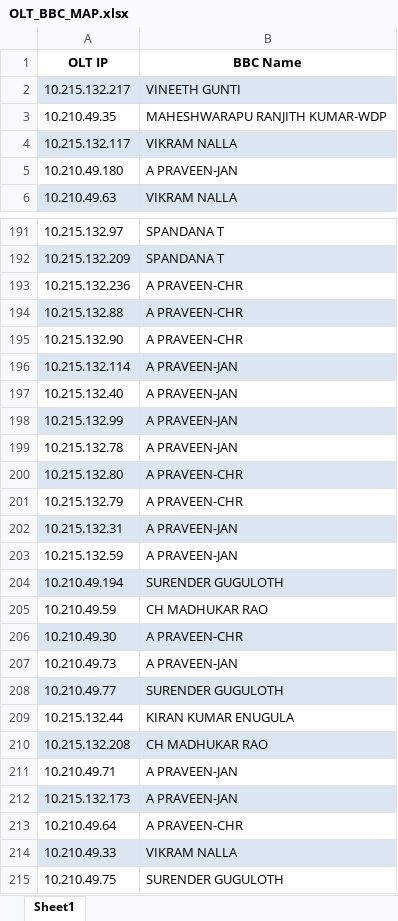
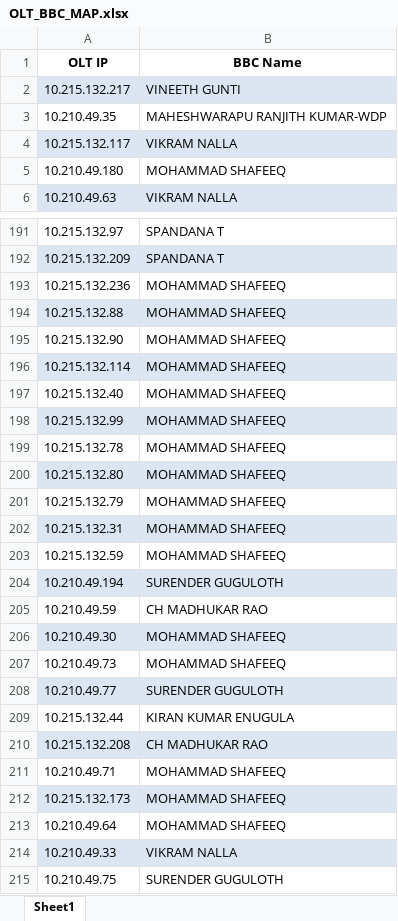
Before and after one commit to SDEFTTH/PROVISIONS-DASHBOARD, an Excel workbook: OLT_BBC_MAP.xlsx, sheet Sheet1, drawn as a sheet; only a part is shown, gaps mark what is left out; values as stored, in another font and other column widths than the file's, no borders; the diff covers the shown part only; the diff names each change by its address in the sheet, - before the commit and + after, or states it on an @@ line.

```diff
--- a/OLT_BBC_MAP.xlsx (sheet Sheet1)
+++ b/OLT_BBC_MAP.xlsx (sheet Sheet1)
-B5 (BBC Name): A PRAVEEN-JAN
+B5 (BBC Name): MOHAMMAD SHAFEEQ
-B193:B195 (BBC Name): A PRAVEEN-CHR
+B193:B195 (BBC Name): MOHAMMAD SHAFEEQ
-B196:B199 (BBC Name): A PRAVEEN-JAN
+B196:B199 (BBC Name): MOHAMMAD SHAFEEQ
-B200:B201 (BBC Name): A PRAVEEN-CHR
+B200:B201 (BBC Name): MOHAMMAD SHAFEEQ
-B202:B203 (BBC Name): A PRAVEEN-JAN
+B202:B203 (BBC Name): MOHAMMAD SHAFEEQ
-B206 (BBC Name): A PRAVEEN-CHR
+B206 (BBC Name): MOHAMMAD SHAFEEQ
-B207 (BBC Name): A PRAVEEN-JAN
+B207 (BBC Name): MOHAMMAD SHAFEEQ
-B211:B212 (BBC Name): A PRAVEEN-JAN
+B211:B212 (BBC Name): MOHAMMAD SHAFEEQ
-B213 (BBC Name): A PRAVEEN-CHR
+B213 (BBC Name): MOHAMMAD SHAFEEQ
```
Also changed, not shown: 5 added rows, 60 edited cells and cell formats elsewhere in this sheet, BBC_Master.xlsx.
